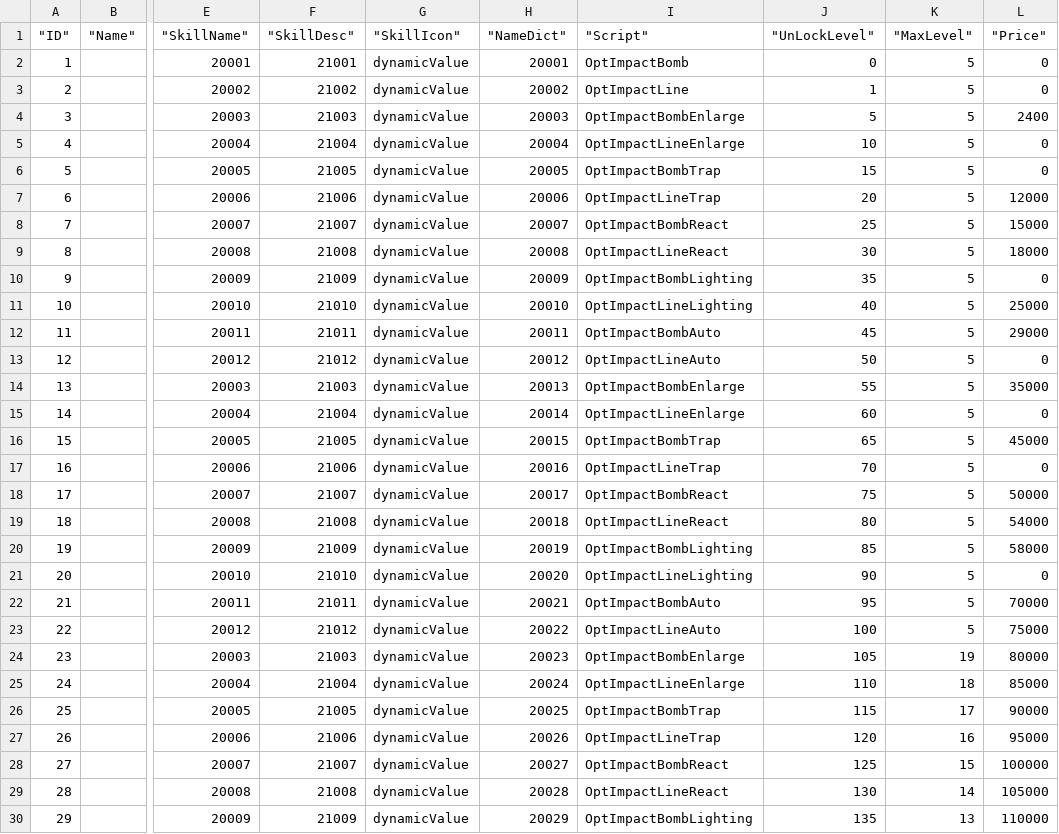
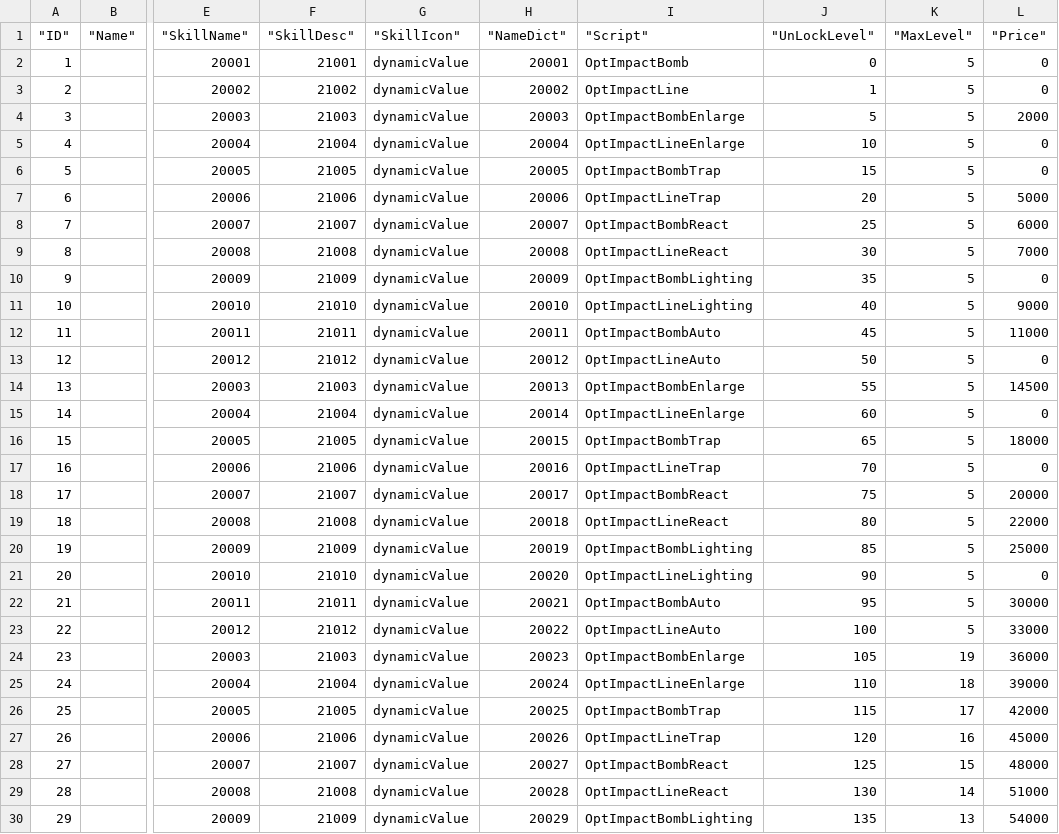
Before and after one commit to tuyiherizon/XiaoChu, a CSV file: Script/Common/Script/Tables/Content/Weapon.csv, drawn as a sheet; only a part is shown, gaps mark what is left out; the diff covers the shown part only; the diff names each change by its address in the sheet, - before the commit and + after, or states it on an @@ line.

```diff
--- a/Script/Common/Script/Tables/Content/Weapon.csv
+++ b/Script/Common/Script/Tables/Content/Weapon.csv
-L4 ("Price"): 2400
+L4 ("Price"): 2000
-L7 ("Price"): 12000
+L7 ("Price"): 5000
-L8 ("Price"): 15000
+L8 ("Price"): 6000
-L9 ("Price"): 18000
+L9 ("Price"): 7000
-L11 ("Price"): 25000
+L11 ("Price"): 9000
-L12 ("Price"): 29000
+L12 ("Price"): 11000
-L14 ("Price"): 35000
+L14 ("Price"): 14500
-L16 ("Price"): 45000
+L16 ("Price"): 18000
-L18 ("Price"): 50000
+L18 ("Price"): 20000
-L19 ("Price"): 54000
+L19 ("Price"): 22000
-L20 ("Price"): 58000
+L20 ("Price"): 25000
-L22 ("Price"): 70000
+L22 ("Price"): 30000
-L23 ("Price"): 75000
+L23 ("Price"): 33000
-L24 ("Price"): 80000
+L24 ("Price"): 36000
-L25 ("Price"): 85000
+L25 ("Price"): 39000
-L26 ("Price"): 90000
+L26 ("Price"): 42000
-L27 ("Price"): 95000
+L27 ("Price"): 45000
-L28 ("Price"): 100000
+L28 ("Price"): 48000
-L29 ("Price"): 105000
+L29 ("Price"): 51000
-L30 ("Price"): 110000
+L30 ("Price"): 54000
```
Also changed, not shown: 3 edited cells elsewhere in this file, Resources/Tables/Weapon.csv, 14 other files.
